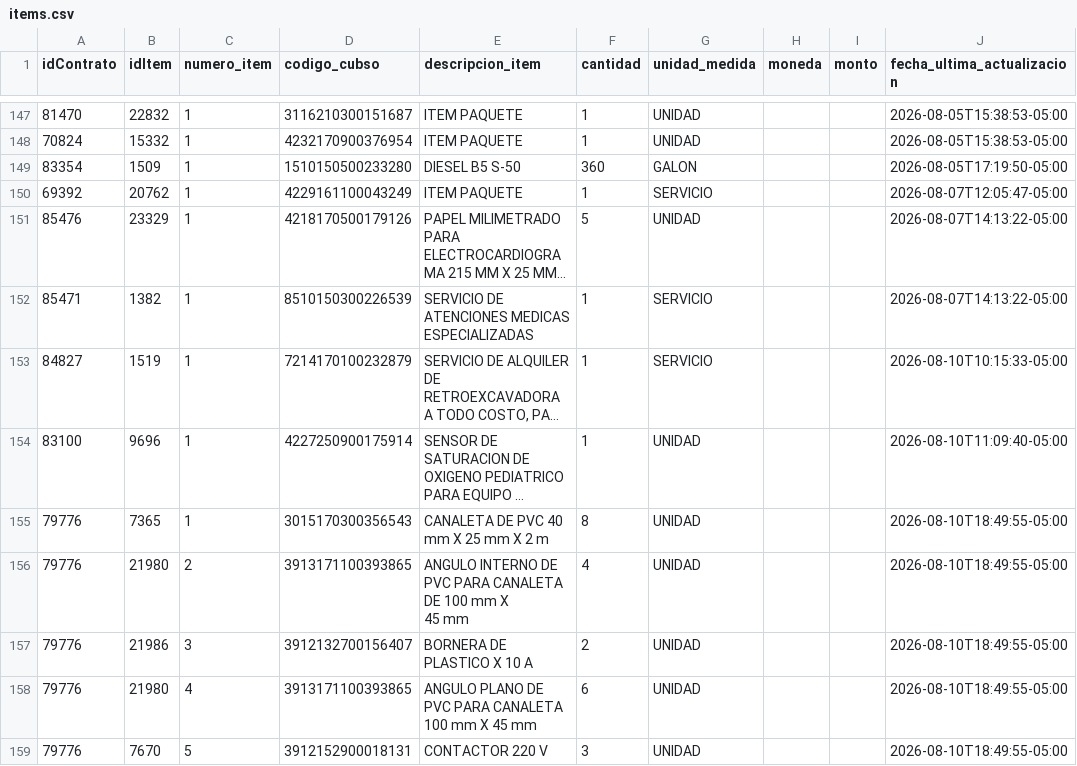
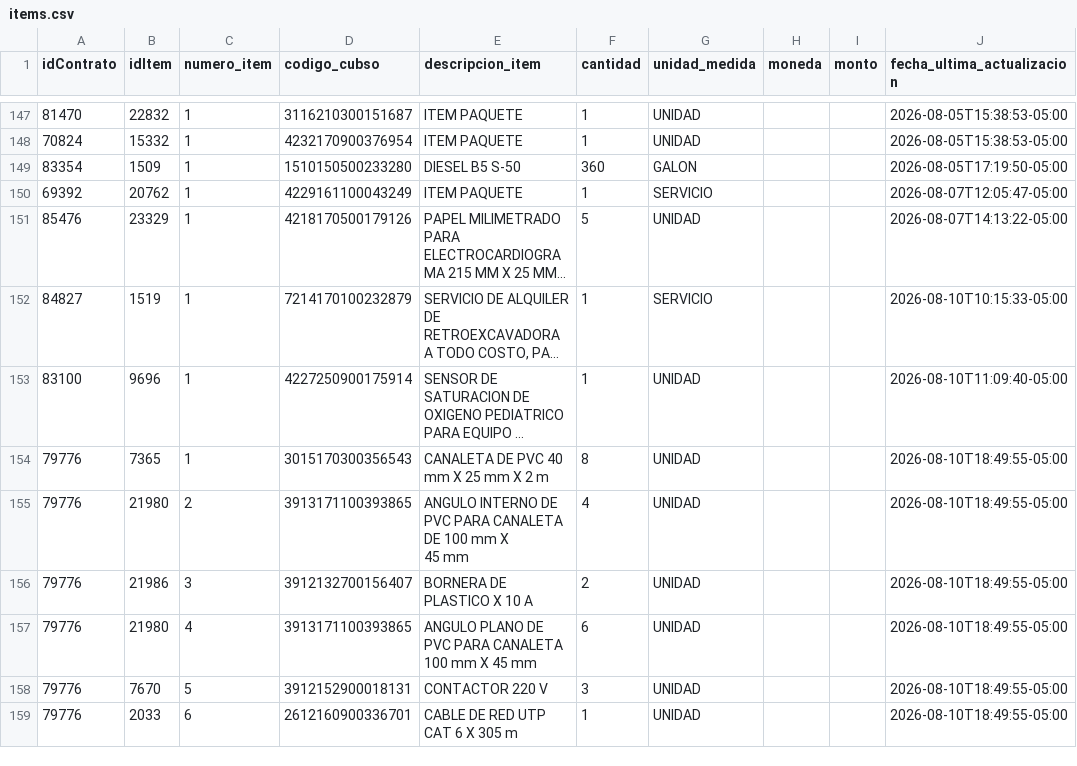
Before and after one commit to Natgato/monitor-seace-cusco, a CSV file: data/items.csv, drawn as a sheet; only a part is shown, gaps mark what is left out; the shorter side is filled out with more unchanged rows; long unchanged cells end in …; the diff names each change by its address in the sheet, - before the commit and + after, or states it on an @@ line.

```diff
--- a/data/items.csv
+++ b/data/items.csv
-row 152: 85471 | 1382 | 1 | 8510150300226539 | SERVICIO DE ATENCIONES MEDICAS ESPECIALIZADAS | 1 | SERVICIO |  |  | 2026-08-07T14:13:22-05:00
```
Also changed, not shown: data/contrataciones.csv, 1 other file.
